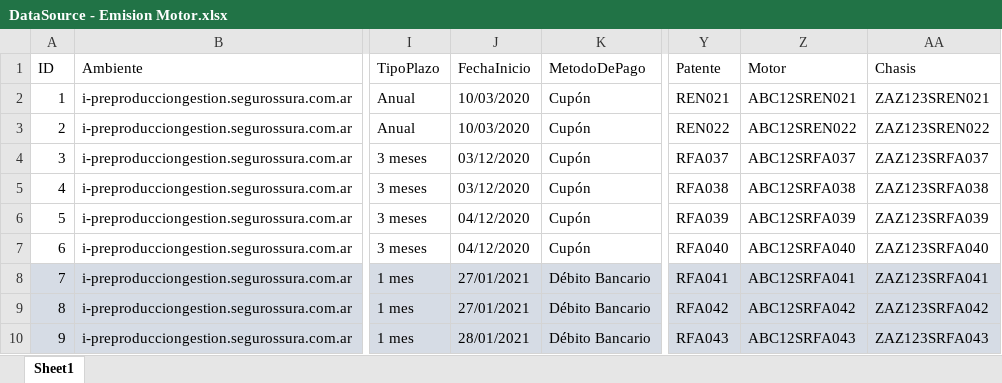
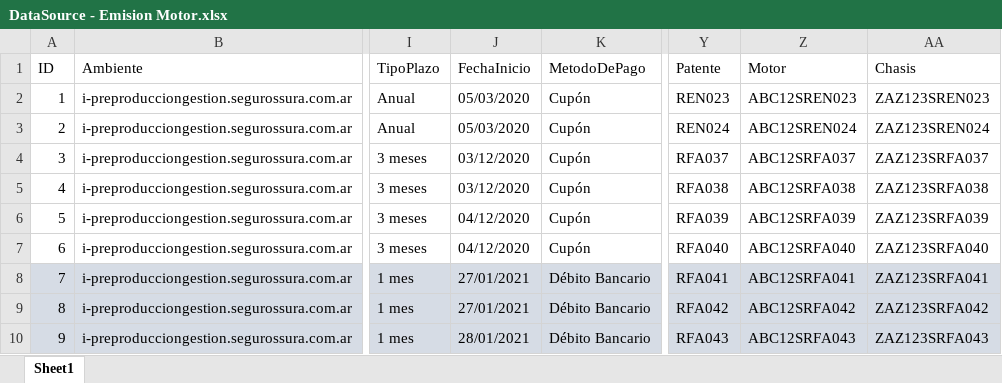
Before and after one commit to suraranorex/sura, an Excel workbook: Sura/DataSource - Emision Motor.xlsx, sheet Sheet1, drawn as a sheet; only a part is shown, gaps mark what is left out; values as stored, in another font and other column widths than the file's, no borders; the diff names each change by its address in the sheet, - before the commit and + after, or states it on an @@ line.

Commit message:
se sube ultima version para creación de tarea en jenkins EmisionMotorAist0km

```diff
--- a/Sura/DataSource - Emision Motor.xlsx (sheet Sheet1)
+++ b/Sura/DataSource - Emision Motor.xlsx (sheet Sheet1)
-J2:J3 (FechaInicio): 10/03/2020
+J2:J3 (FechaInicio): 05/03/2020
-Y2 (Patente): REN021
+Y2 (Patente): REN023
-Z2 (Motor): ABC12SREN021
+Z2 (Motor): ABC12SREN023
-AA2 (Chasis): ZAZ123SREN021
+AA2 (Chasis): ZAZ123SREN023
-Y3 (Patente): REN022
+Y3 (Patente): REN024
-Z3 (Motor): ABC12SREN022
+Z3 (Motor): ABC12SREN024
-AA3 (Chasis): ZAZ123SREN022
+AA3 (Chasis): ZAZ123SREN024
```
Also changed, not shown: 8 other files.
